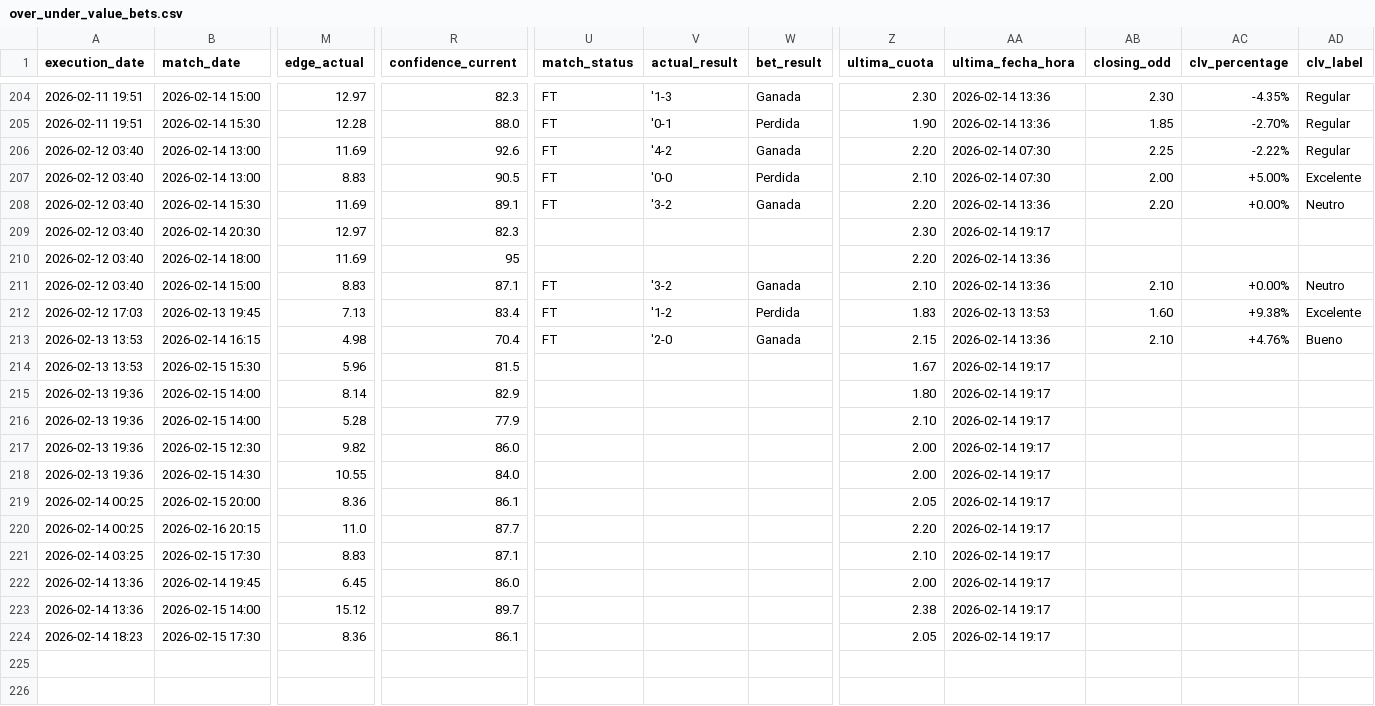
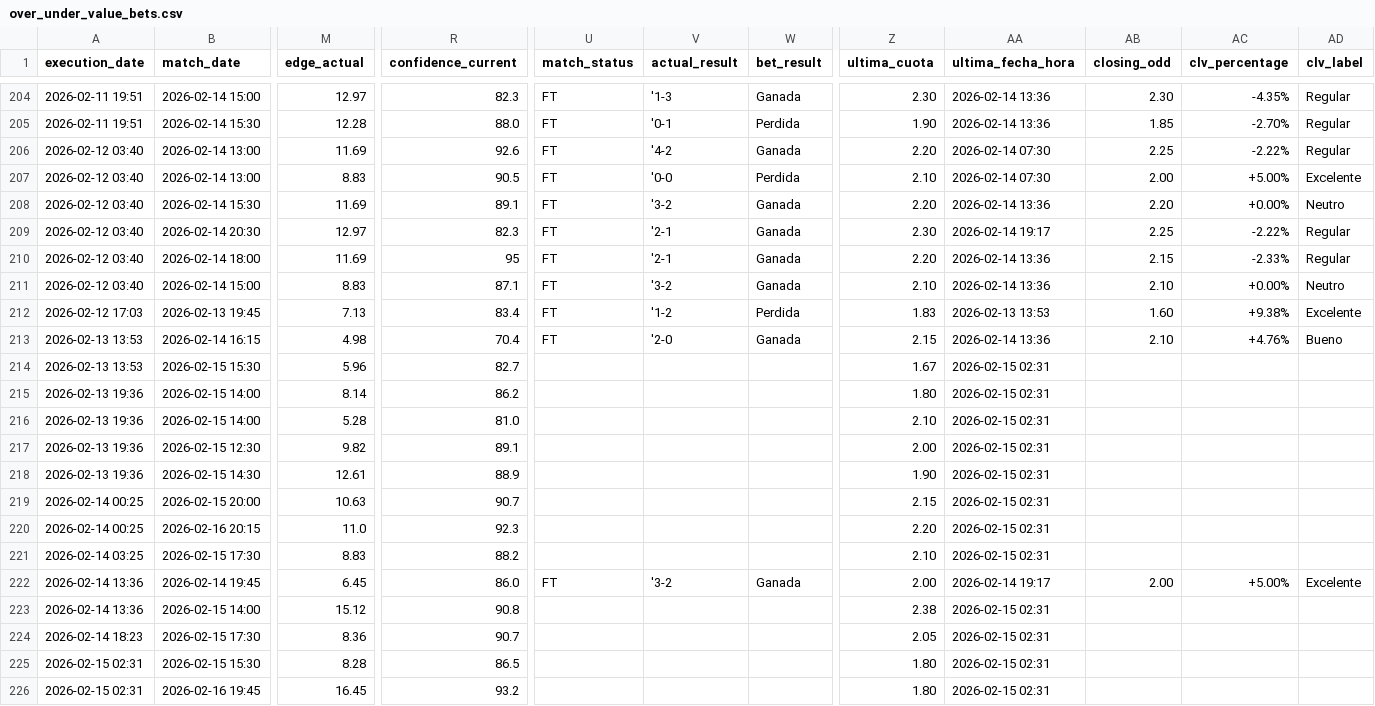
Before and after one commit to pedromanuelfdz-netizen/betting-dashboard, a CSV file: over_under_value_bets.csv, drawn as a sheet; only a part is shown, gaps mark what is left out; rows hold the shown columns only; the diff covers the shown part only; the diff names each change by its address in the sheet, - before the commit and + after, or states it on an @@ line.

```diff
--- a/over_under_value_bets.csv
+++ b/over_under_value_bets.csv
-U209:U210 (match_status): (empty)
+U209:U210 (match_status): FT
-V209:V210 (actual_result): (empty)
+V209:V210 (actual_result): '2-1
-W209:W210 (bet_result): (empty)
+W209:W210 (bet_result): Ganada
-AB209 (closing_odd): (empty)
+AB209 (closing_odd): 2.25
-AC209 (clv_percentage): (empty)
+AC209 (clv_percentage): -2.22%
-AD209:AD210 (clv_label): (empty)
+AD209:AD210 (clv_label): Regular
-AB210 (closing_odd): (empty)
+AB210 (closing_odd): 2.15
-AC210 (clv_percentage): (empty)
+AC210 (clv_percentage): -2.33%
-R214 (confidence_current): 81.5
+R214 (confidence_current): 82.7
-AA214:AA221 (ultima_fecha_hora): 2026-02-14 19:17
+AA214:AA221 (ultima_fecha_hora): 2026-02-15 02:31
-R215 (confidence_current): 82.9
+R215 (confidence_current): 86.2
-R216 (confidence_current): 77.9
+R216 (confidence_current): 81.0
-R217 (confidence_current): 86.0
+R217 (confidence_current): 89.1
-M218 (edge_actual): 10.55
+M218 (edge_actual): 12.61
-R218 (confidence_current): 84.0
+R218 (confidence_current): 88.9
-Z218 (ultima_cuota): 2.00
+Z218 (ultima_cuota): 1.90
-M219 (edge_actual): 8.36
+M219 (edge_actual): 10.63
-R219 (confidence_current): 86.1
+R219 (confidence_current): 90.7
-Z219 (ultima_cuota): 2.05
+Z219 (ultima_cuota): 2.15
-R220 (confidence_current): 87.7
+R220 (confidence_current): 92.3
-R221 (confidence_current): 87.1
+R221 (confidence_current): 88.2
-U222 (match_status): (empty)
+U222 (match_status): FT
-V222 (actual_result): (empty)
+V222 (actual_result): '3-2
-W222 (bet_result): (empty)
+W222 (bet_result): Ganada
-AB222 (closing_odd): (empty)
+AB222 (closing_odd): 2.00
-AC222 (clv_percentage): (empty)
+AC222 (clv_percentage): +5.00%
-AD222 (clv_label): (empty)
+AD222 (clv_label): Excelente
-R223 (confidence_current): 89.7
+R223 (confidence_current): 90.8
-AA223:AA224 (ultima_fecha_hora): 2026-02-14 19:17
+AA223:AA224 (ultima_fecha_hora): 2026-02-15 02:31
-R224 (confidence_current): 86.1
+R224 (confidence_current): 90.7
+row 225: 2026-02-15 02:31 | 2026-02-15 15:30 | 8.28 | 86.5 |  |  |  | 1.80 | 2026-02-15 02:31
+row 226: 2026-02-15 02:31 | 2026-02-16 19:45 | 16.45 | 93.2 |  |  |  | 1.80 | 2026-02-15 02:31
```
Also changed, not shown: 1 added row and 32 edited cells elsewhere in this file, 1 other file.
